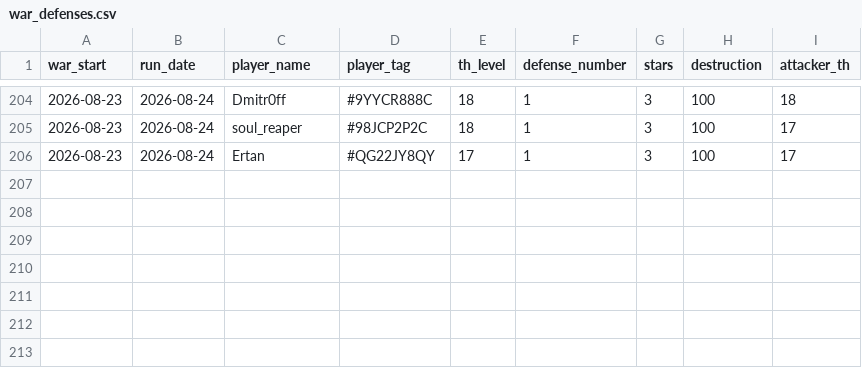
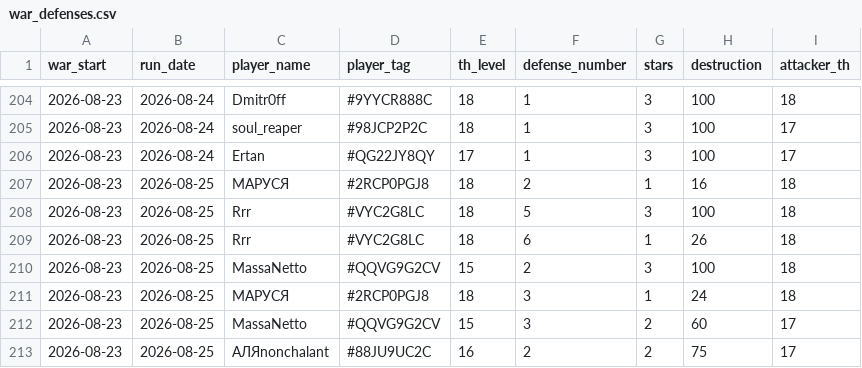
Before and after one commit to irisMoonwhisper/clash-of-clansh-scripts, a CSV file: war_defenses.csv, drawn as a sheet; only a part is shown, gaps mark what is left out.

```diff
--- a/war_defenses.csv
+++ b/war_defenses.csv
@@ -206 +206,8 @@ war_start;run_date;player_name;player_tag;th_level;defense_number;stars;destruct
 2026-08-23;2026-08-24;Ertan;#QG22JY8QY;17;1;3;100;17
+2026-08-23;2026-08-25;МАРУСЯ;#2RCP0PGJ8;18;2;1;16;18
+2026-08-23;2026-08-25;Rrr;#VYC2G8LC;18;5;3;100;18
+2026-08-23;2026-08-25;Rrr;#VYC2G8LC;18;6;1;26;18
+2026-08-23;2026-08-25;MassaNetto;#QQVG9G2CV;15;2;3;100;18
+2026-08-23;2026-08-25;МАРУСЯ;#2RCP0PGJ8;18;3;1;24;18
+2026-08-23;2026-08-25;MassaNetto;#QQVG9G2CV;15;3;2;60;17
+2026-08-23;2026-08-25;АЛЯnonchalant;#88JU9UC2C;16;2;2;75;17
```
Also changed, not shown: war_attacks.csv.
